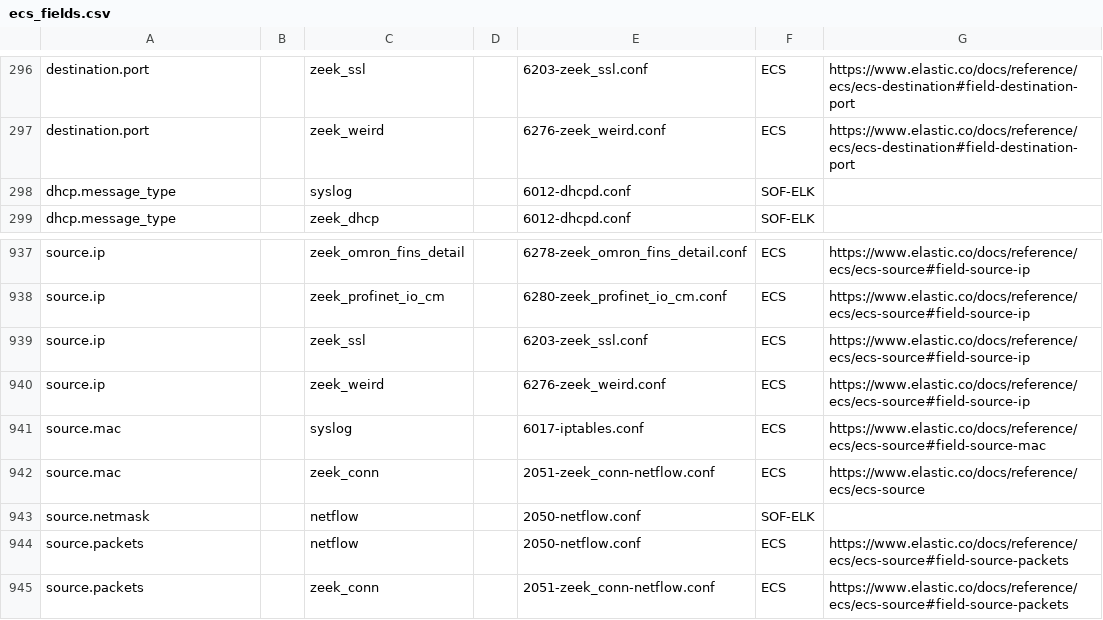
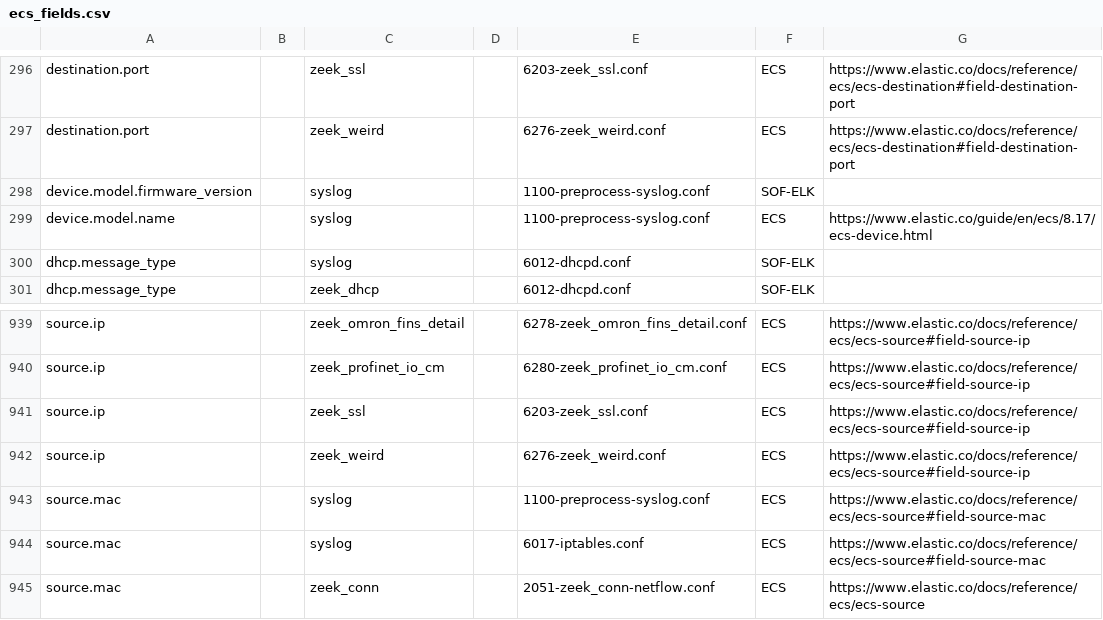
Before and after one commit to philhagen/sof-elk, a CSV file: doc/ecs_fields.csv, drawn as a sheet; only a part is shown, gaps mark what is left out; the shorter side is filled out with more unchanged rows; the diff names each change by its address in the sheet, - before the commit and + after, or states it on an @@ line.

Commit message:
add parser components for UniFi syslog-shipped logs

```diff
--- a/doc/ecs_fields.csv
+++ b/doc/ecs_fields.csv
+row 298: device.model.firmware_version |  | syslog |  | 1100-preprocess-syslog.conf | SOF-ELK
+row 299: device.model.name |  | syslog |  | 1100-preprocess-syslog.conf | ECS | https://www.elastic.co/guide/en/ecs/8.17/ecs-device.html
+row 943: source.mac |  | syslog |  | 1100-preprocess-syslog.conf | ECS | https://www.elastic.co/docs/reference/ecs/ecs-source#field-source-mac
```
Also changed, not shown: 2 other files.
